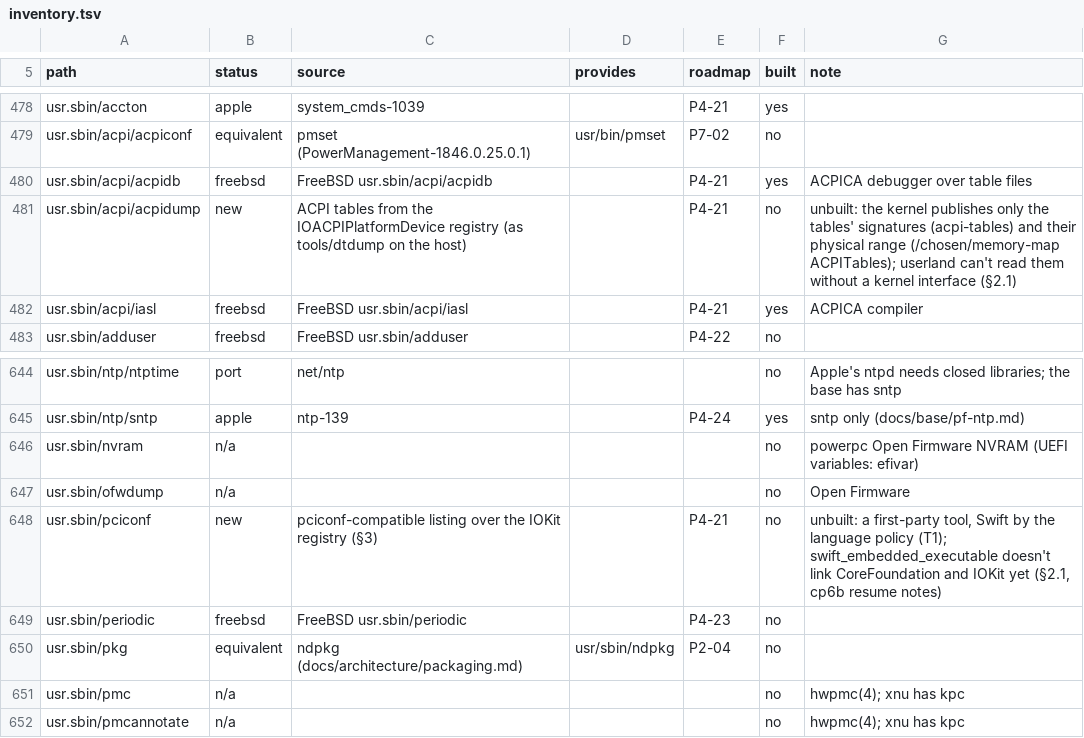
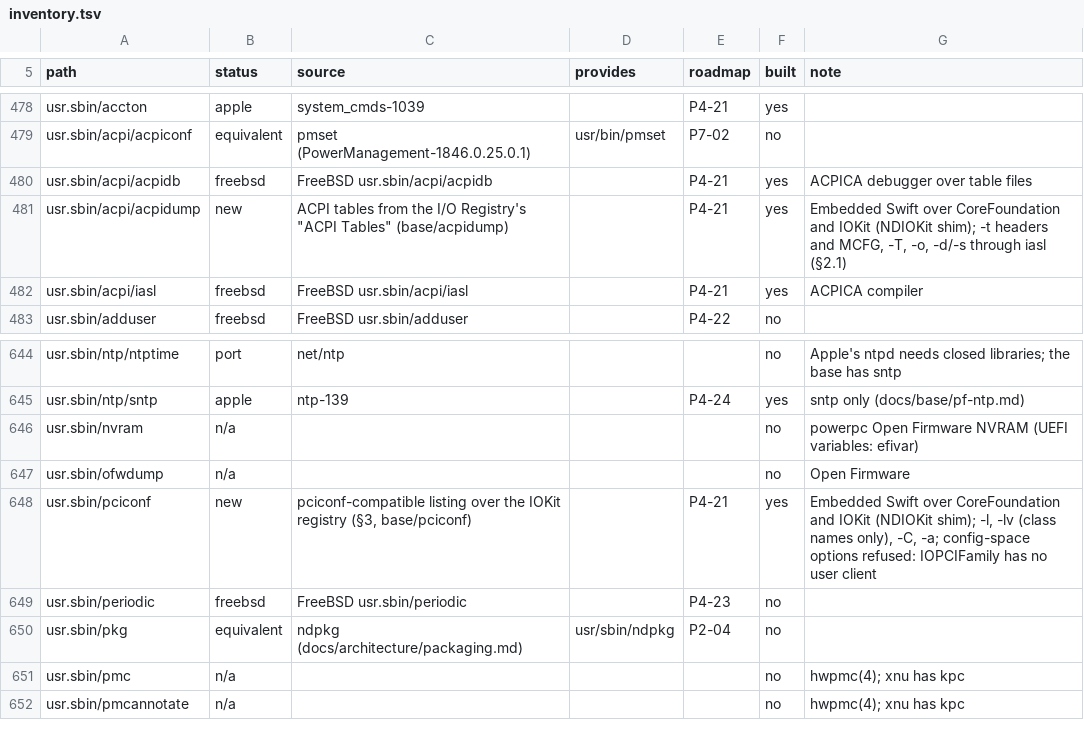
Before and after one commit to JamesKane/NeoDarwin, a TSV file: tools/parity/inventory.tsv, drawn as a sheet; only a part is shown, gaps mark what is left out.

```diff
--- a/tools/parity/inventory.tsv
+++ b/tools/parity/inventory.tsv
@@ -480,3 +480,3 @@ usr.sbin/acpi/acpiconf	equivalent	pmset (PowerManagement-1846.0.25.0.1)	usr/bin/
 usr.sbin/acpi/acpidb	freebsd	FreeBSD usr.sbin/acpi/acpidb		P4-21	yes	ACPICA debugger over table files
-usr.sbin/acpi/acpidump	new	ACPI tables from the IOACPIPlatformDevice registry (as tools/dtdump on the host)		P4-21	no	unbuilt: the kernel publishes only the tables' signatures (acpi-tables) and their physical range (/chosen/memory-map ACPITables); userland can't read them without a kernel interface (§2.1)
+usr.sbin/acpi/acpidump	new	ACPI tables from the I/O Registry's "ACPI Tables" (base/acpidump)		P4-21	yes	Embedded Swift over CoreFoundation and IOKit (NDIOKit shim); -t headers and MCFG, -T, -o, -d/-s through iasl (§2.1)
 usr.sbin/acpi/iasl	freebsd	FreeBSD usr.sbin/acpi/iasl		P4-21	yes	ACPICA compiler
@@ -647,3 +647,3 @@ usr.sbin/nvram	n/a				no	powerpc Open Firmware NVRAM (UEFI variables: efivar)
 usr.sbin/ofwdump	n/a				no	Open Firmware
-usr.sbin/pciconf	new	pciconf-compatible listing over the IOKit registry (§3)		P4-21	no	unbuilt: a first-party tool, Swift by the language policy (T1); swift_embedded_executable doesn't link CoreFoundation and IOKit yet (§2.1, cp6b resume notes)
+usr.sbin/pciconf	new	pciconf-compatible listing over the IOKit registry (§3, base/pciconf)		P4-21	yes	Embedded Swift over CoreFoundation and IOKit (NDIOKit shim); -l, -lv (class names only), -C, -a; config-space options refused: IOPCIFamily has no user client
 usr.sbin/periodic	freebsd	FreeBSD usr.sbin/periodic		P4-23	no	
```
Also changed, not shown: tools/parity/baseline.tsv, 18 other files.
